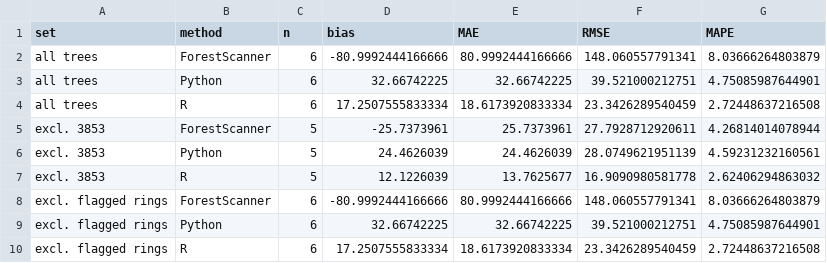
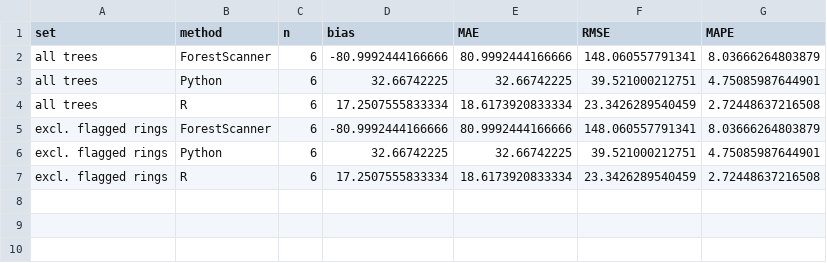
Before and after one commit to lealai12/PointCloud_TreeDiameter_CustomHeight, a CSV file: results/field_accuracy_dendrometer_only_summary.csv, drawn as a sheet.

```diff
--- a/results/field_accuracy_dendrometer_only_summary.csv
+++ b/results/field_accuracy_dendrometer_only_summary.csv
@@ -4,5 +4,2 @@
 "all trees","R",6,17.2507555833334,18.6173920833334,23.3426289540459,2.72448637216508
-"excl. 3853","ForestScanner",5,-25.7373961,25.7373961,27.7928712920611,4.26814014078944
-"excl. 3853","Python",5,24.4626039,24.4626039,28.0749621951139,4.59231232160561
-"excl. 3853","R",5,12.1226039,13.7625677,16.9090980581778,2.62406294863032
 "excl. flagged rings","ForestScanner",6,-80.9992444166666,80.9992444166666,148.060557791341,8.03666264803879
```
Also changed, not shown: results/field_accuracy_all_sites_summary.csv, results/hull_comparison_vs_field_reading_summary.csv, 16 other files.
